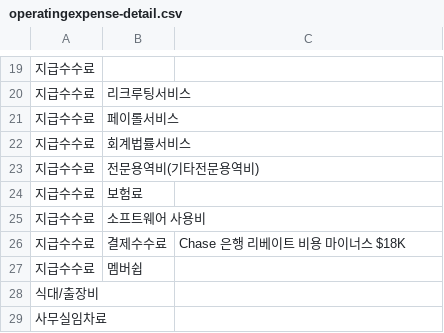
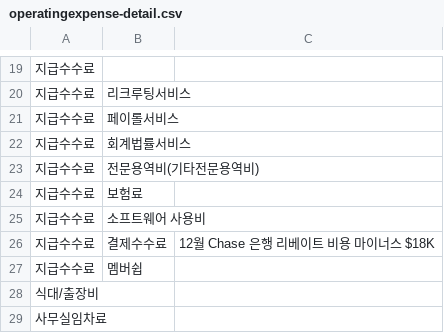
Before and after one commit to kyeongsoo88/New_stodashboard, a CSV file: frontend/public/data/operatingexpense-detail.csv, drawn as a sheet; only a part is shown, gaps mark what is left out; the diff names each change by its address in the sheet, - before the commit and + after, or states it on an @@ line.

Commit message:
Update operating expense CSV data

```diff
--- a/frontend/public/data/operatingexpense-detail.csv
+++ b/frontend/public/data/operatingexpense-detail.csv
-C26: Chase 은행 리베이트 비용 마이너스 $18K
+C26: 12월 Chase 은행 리베이트 비용 마이너스 $18K
```
Also changed, not shown: frontend/public/data/operatingexpense.csv.
